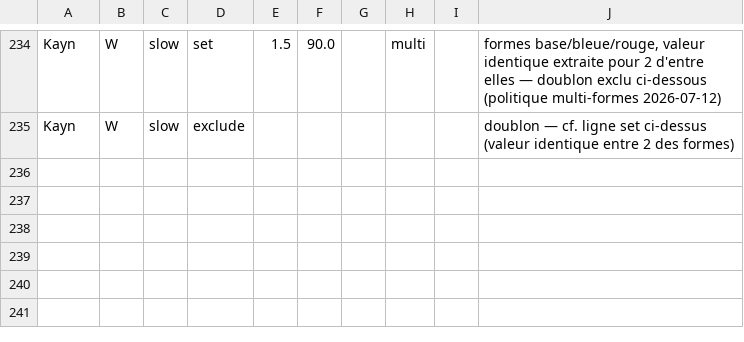
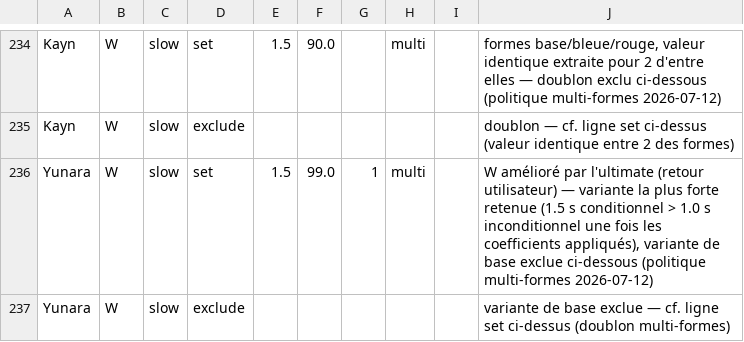
Before and after one commit to Celian-mrc/trio-lab, a CSV file: data/external/cc_reference.overrides.csv, drawn as a sheet; only a part is shown, gaps mark what is left out; the diff names each change by its address in the sheet, - before the commit and + after, or states it on an @@ line.

```diff
--- a/data/external/cc_reference.overrides.csv
+++ b/data/external/cc_reference.overrides.csv
+row 236: Yunara | W | slow | set | 1.5 | 99.0 | 1 | multi |  | W amélioré par l'ultimate (retour utilisateur) — variante la plus forte retenue (1.5 s conditionnel > 1.0 s inconditionnel une fois les coefficients appliqués), variante de base exclue ci-dessous (politique multi-formes 2026-07-12)
+row 237: Yunara | W | slow | exclude |  |  |  |  |  | variante de base exclue — cf. ligne set ci-dessus (doublon multi-formes)
```
Also changed, not shown: data/external/cc_reference.csv, data/external/cc_reference.draft.csv.
